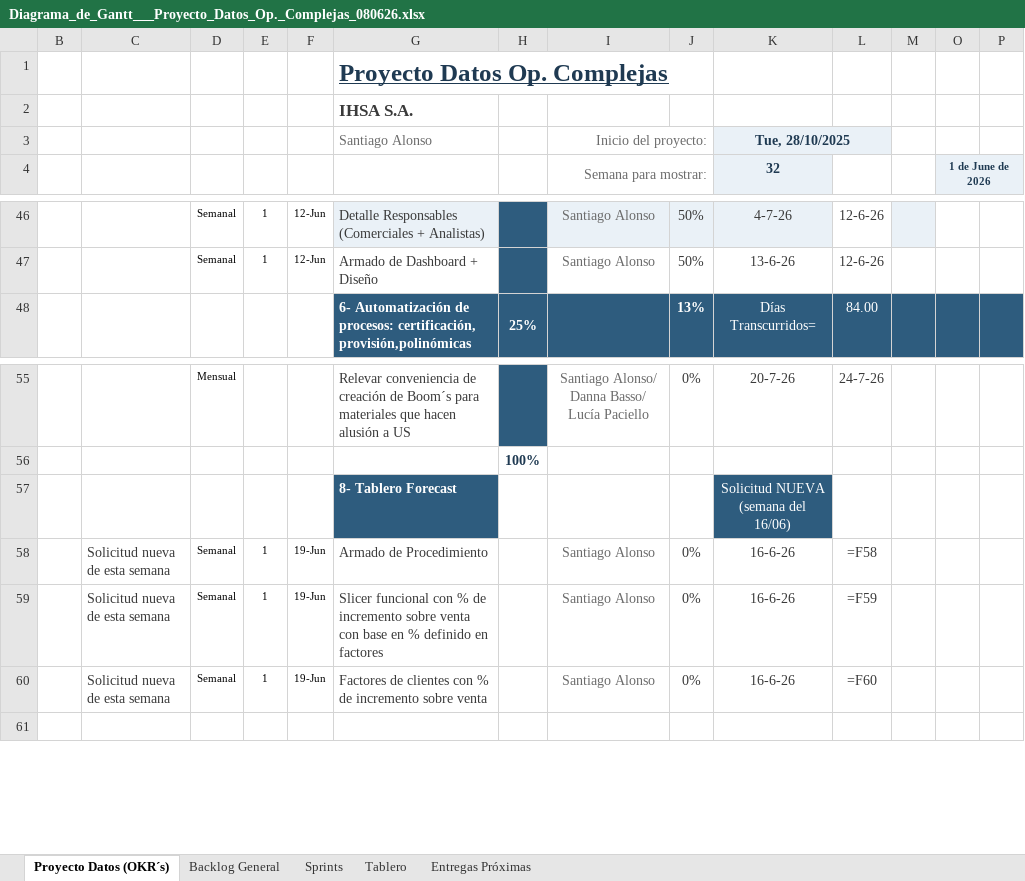
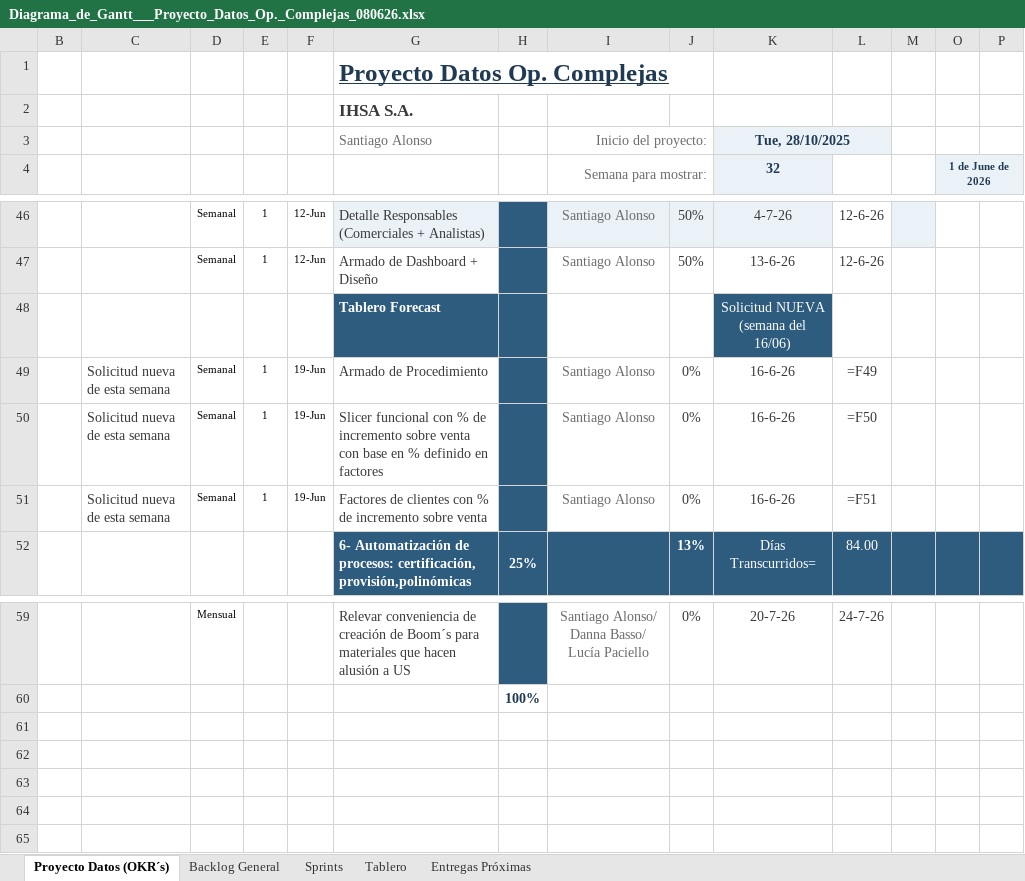
Before and after one commit to salonsodear-commits/Gantt_Op.Complejas, an Excel workbook: Diagrama_de_Gantt___Proyecto_Datos_Op._Complejas_080626.xlsx, sheet Proyecto Datos (OKR´s), drawn as a sheet; only a part is shown, gaps mark what is left out; values as stored, in another font and other column widths than the file's, no borders; formulas without a stored value are shown as written; conditional formats not drawn; addresses are those after the commit; rows hold the shown columns only; the diff names each change by its address in the sheet, - before the commit and + after, or states it on an @@ line.

```diff
--- a/Diagrama_de_Gantt___Proyecto_Datos_Op._Complejas_080626.xlsx (sheet Proyecto Datos (OKR´s))
+++ b/Diagrama_de_Gantt___Proyecto_Datos_Op._Complejas_080626.xlsx (sheet Proyecto Datos (OKR´s))
+row 48:  |  |  |  |  | Tablero Forecast |  |  |  | Solicitud NUEVA (semana del 16/06)
+row 49:  | Solicitud nueva de esta semana | Semanal | 1 | 19-Jun | Armado de Procedimiento |  | Santiago Alonso | 0% | 16-6-26 | =F49
+row 50:  | Solicitud nueva de esta semana | Semanal | 1 | 19-Jun | Slicer funcional con % de incremento sobre venta con base en % definido en factores |  | Santiago Alonso | 0% | 16-6-26 | =F50
+row 51:  | Solicitud nueva de esta semana | Semanal | 1 | 19-Jun | Factores de clientes con % de incremento sobre venta |  | Santiago Alonso | 0% | 16-6-26 | =F51
-row 61:  |  |  |  |  | 8- Tablero Forecast |  |  |  | Solicitud NUEVA (semana del 16/06)
+row 61: (empty)
-G61 fill: #2E5C7E
+G61 fill: none
-K61 fill: #2E5C7E
+K61 fill: none
-row 62:  | Solicitud nueva de esta semana | Semanal | 1 | 19-Jun | Armado de Procedimiento |  | Santiago Alonso | 0% | 16-6-26 | =F58
+row 62: (empty)
-row 63:  | Solicitud nueva de esta semana | Semanal | 1 | 19-Jun | Slicer funcional con % de incremento sobre venta con base en % definido en factores |  | Santiago Alonso | 0% | 16-6-26 | =F59
+row 63: (empty)
-row 64:  | Solicitud nueva de esta semana | Semanal | 1 | 19-Jun | Factores de clientes con % de incremento sobre venta |  | Santiago Alonso | 0% | 16-6-26 | =F60
+row 64: (empty)
```
Also changed, not shown: sheet Backlog General, sheet Sprints, sheet Tablero, formulas that keep their value, hidden cells, Guia_Diagrama_de_Gantt.xlsx, 2 other files.
